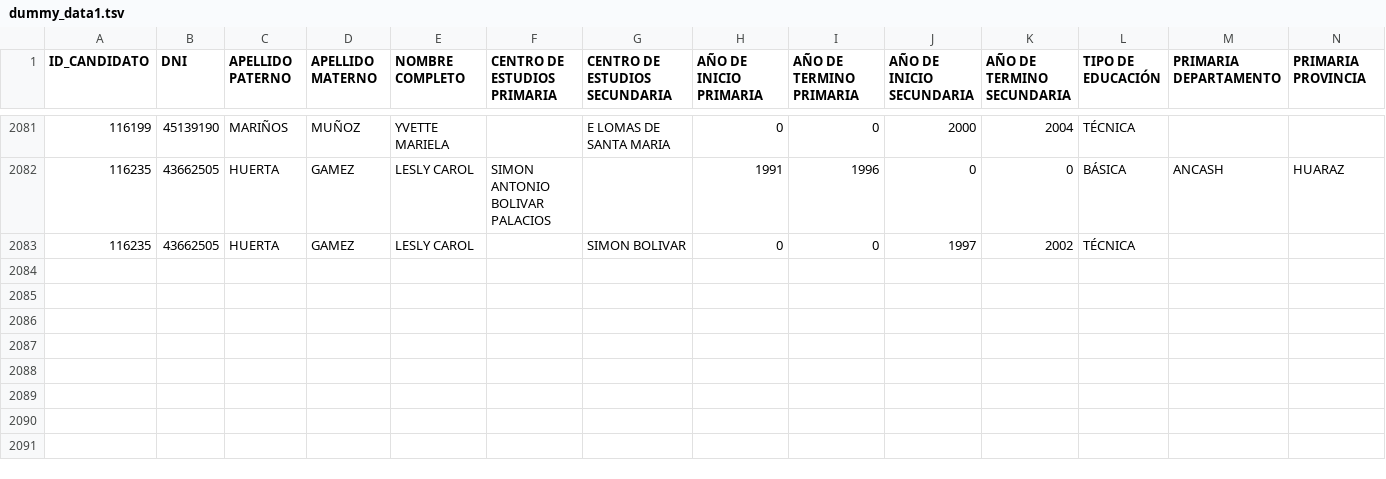
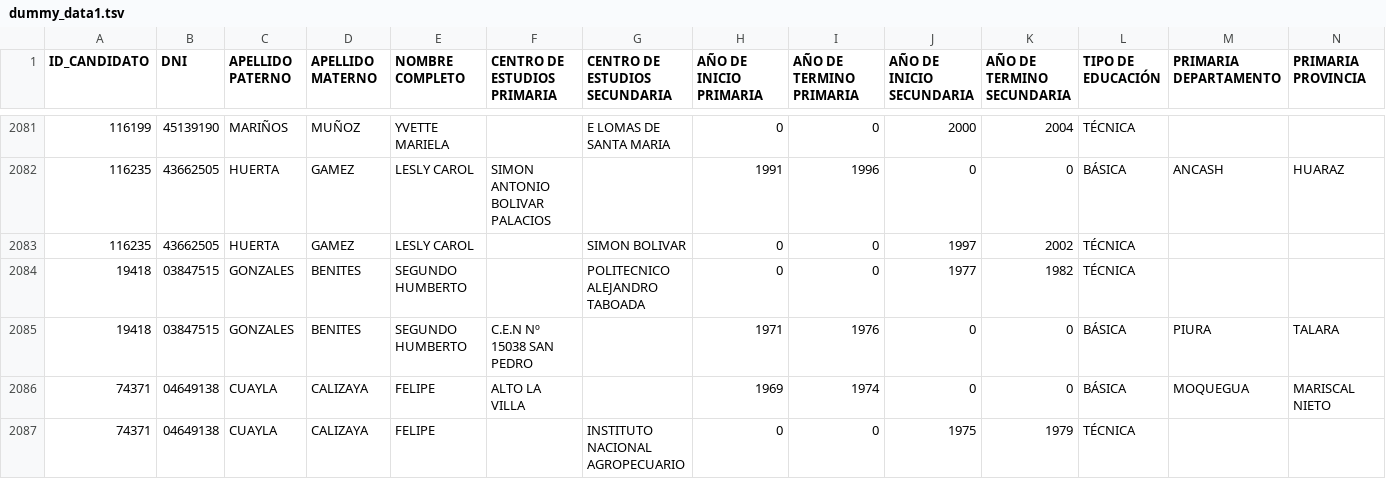
Before and after one commit to ventanita/ventanita, a TSV file: dummy_data/dummy_data1.tsv, drawn as a sheet; only a part is shown, gaps mark what is left out; rows hold the shown columns only; the diff names each change by its address in the sheet, - before the commit and + after, or states it on an @@ line.

```diff
--- a/dummy_data/dummy_data1.tsv
+++ b/dummy_data/dummy_data1.tsv
+row 2084: 19418 | 03847515 | GONZALES | BENITES | SEGUNDO HUMBERTO |  | POLITECNICO ALEJANDRO TABOADA | 0 | 0 | 1977 | 1982 | TÉCNICA
+row 2085: 19418 | 03847515 | GONZALES | BENITES | SEGUNDO HUMBERTO | C.E.N Nº 15038 SAN PEDRO |  | 1971 | 1976 | 0 | 0 | BÁSICA | PIURA | TALARA
+row 2086: 74371 | 04649138 | CUAYLA | CALIZAYA | FELIPE | ALTO LA VILLA |  | 1969 | 1974 | 0 | 0 | BÁSICA | MOQUEGUA | MARISCAL NIETO
+row 2087: 74371 | 04649138 | CUAYLA | CALIZAYA | FELIPE |  | INSTITUTO NACIONAL AGROPECUARIO | 0 | 0 | 1975 | 1979 | TÉCNICA
```
Also changed, not shown: dummy_data/dummy_data2.tsv, dummy_data/dummy_data3.tsv, 1 other file.
